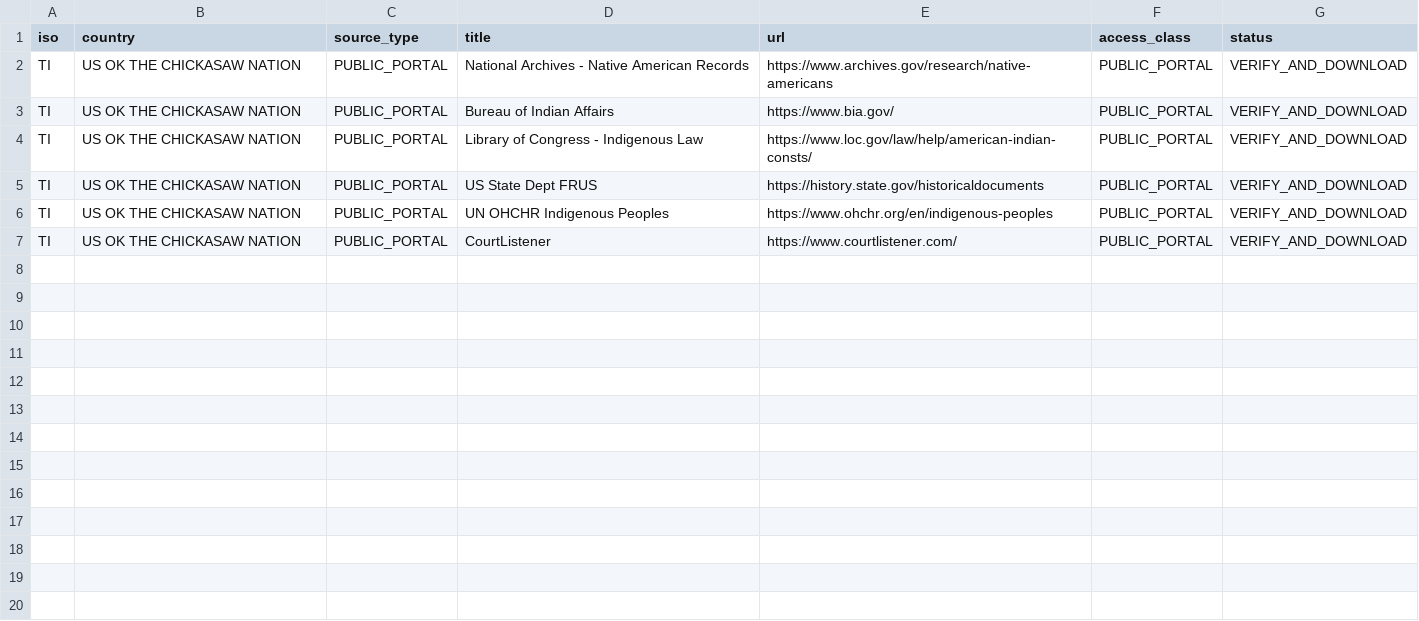
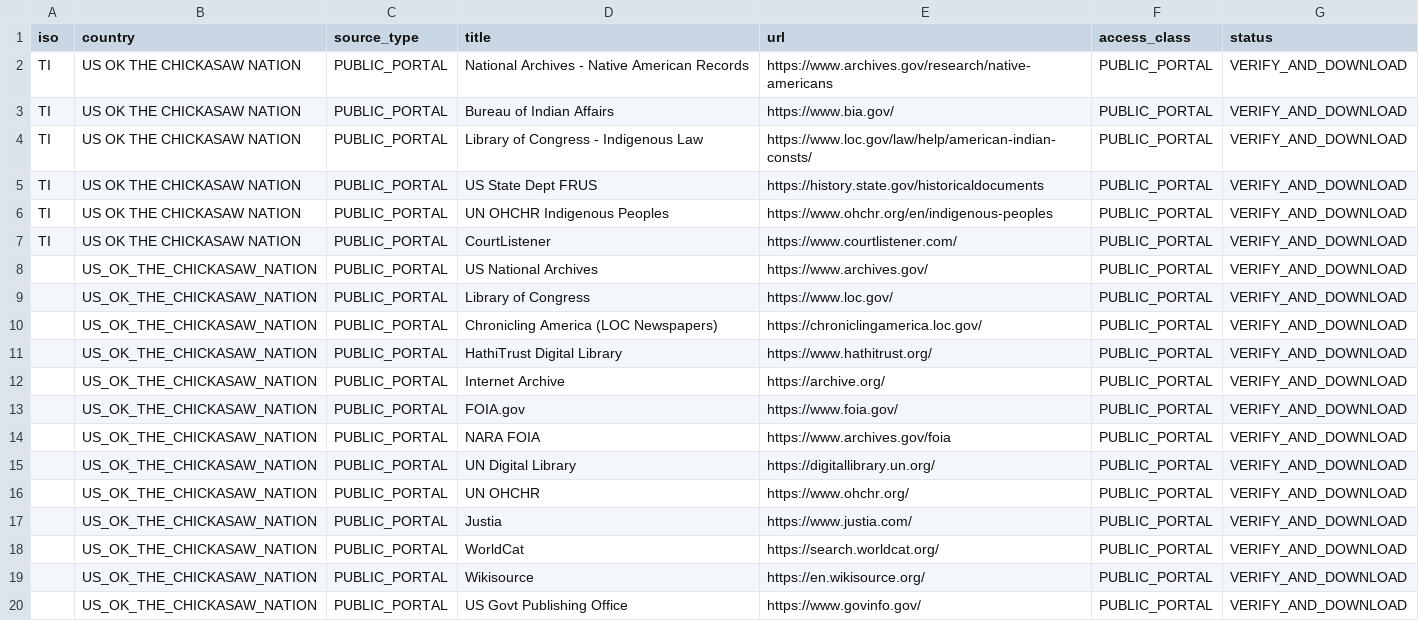
Before and after one commit to GlobalRestitutionAlliance/turtle-island-us-ok-the-chickasaw-nation-master-litigation, a CSV file: 03_Evidentiary_Exhibits/PRIMARY_PUBLIC_SOURCES.csv, drawn as a sheet.

Commit message:
Expand primary public source registries (Batch 2)

```diff
--- a/03_Evidentiary_Exhibits/PRIMARY_PUBLIC_SOURCES.csv
+++ b/03_Evidentiary_Exhibits/PRIMARY_PUBLIC_SOURCES.csv
@@ -7 +7,14 @@ TI,US OK THE CHICKASAW NATION,PUBLIC_PORTAL,UN OHCHR Indigenous Peoples,https://
 TI,US OK THE CHICKASAW NATION,PUBLIC_PORTAL,CourtListener,https://www.courtlistener.com/,PUBLIC_PORTAL,VERIFY_AND_DOWNLOAD
+,US_OK_THE_CHICKASAW_NATION,PUBLIC_PORTAL,US National Archives,https://www.archives.gov/,PUBLIC_PORTAL,VERIFY_AND_DOWNLOAD
+,US_OK_THE_CHICKASAW_NATION,PUBLIC_PORTAL,Library of Congress,https://www.loc.gov/,PUBLIC_PORTAL,VERIFY_AND_DOWNLOAD
+,US_OK_THE_CHICKASAW_NATION,PUBLIC_PORTAL,Chronicling America (LOC Newspapers),https://chroniclingamerica.loc.gov/,PUBLIC_PORTAL,VERIFY_AND_DOWNLOAD
+,US_OK_THE_CHICKASAW_NATION,PUBLIC_PORTAL,HathiTrust Digital Library,https://www.hathitrust.org/,PUBLIC_PORTAL,VERIFY_AND_DOWNLOAD
+,US_OK_THE_CHICKASAW_NATION,PUBLIC_PORTAL,Internet Archive,https://archive.org/,PUBLIC_PORTAL,VERIFY_AND_DOWNLOAD
+,US_OK_THE_CHICKASAW_NATION,PUBLIC_PORTAL,FOIA.gov,https://www.foia.gov/,PUBLIC_PORTAL,VERIFY_AND_DOWNLOAD
+,US_OK_THE_CHICKASAW_NATION,PUBLIC_PORTAL,NARA FOIA,https://www.archives.gov/foia,PUBLIC_PORTAL,VERIFY_AND_DOWNLOAD
+,US_OK_THE_CHICKASAW_NATION,PUBLIC_PORTAL,UN Digital Library,https://digitallibrary.un.org/,PUBLIC_PORTAL,VERIFY_AND_DOWNLOAD
+,US_OK_THE_CHICKASAW_NATION,PUBLIC_PORTAL,UN OHCHR,https://www.ohchr.org/,PUBLIC_PORTAL,VERIFY_AND_DOWNLOAD
+,US_OK_THE_CHICKASAW_NATION,PUBLIC_PORTAL,Justia,https://www.justia.com/,PUBLIC_PORTAL,VERIFY_AND_DOWNLOAD
+,US_OK_THE_CHICKASAW_NATION,PUBLIC_PORTAL,WorldCat,https://search.worldcat.org/,PUBLIC_PORTAL,VERIFY_AND_DOWNLOAD
+,US_OK_THE_CHICKASAW_NATION,PUBLIC_PORTAL,Wikisource,https://en.wikisource.org/,PUBLIC_PORTAL,VERIFY_AND_DOWNLOAD
+,US_OK_THE_CHICKASAW_NATION,PUBLIC_PORTAL,US Govt Publishing Office,https://www.govinfo.gov/,PUBLIC_PORTAL,VERIFY_AND_DOWNLOAD
```
Also changed, not shown: 2 other files.
